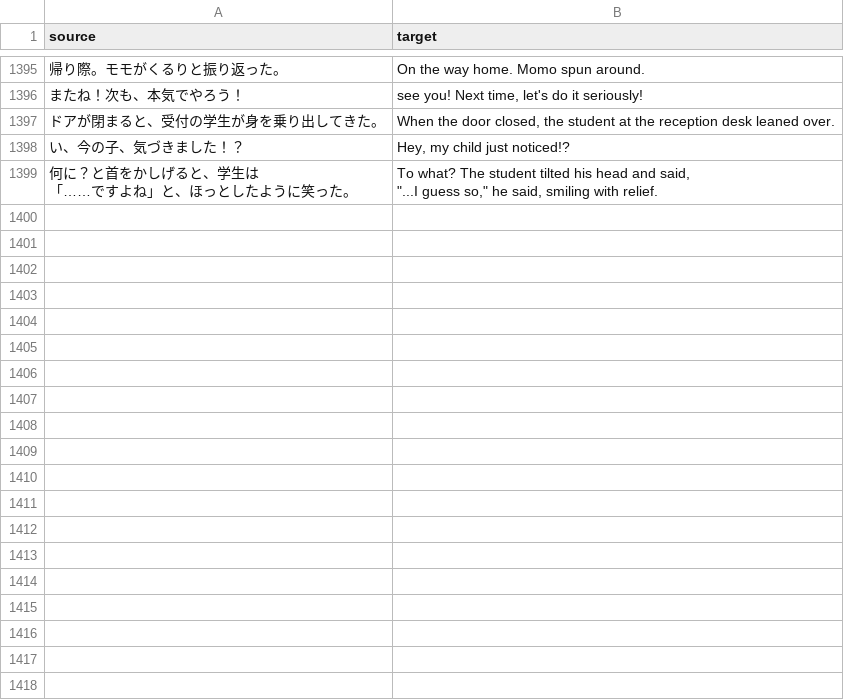
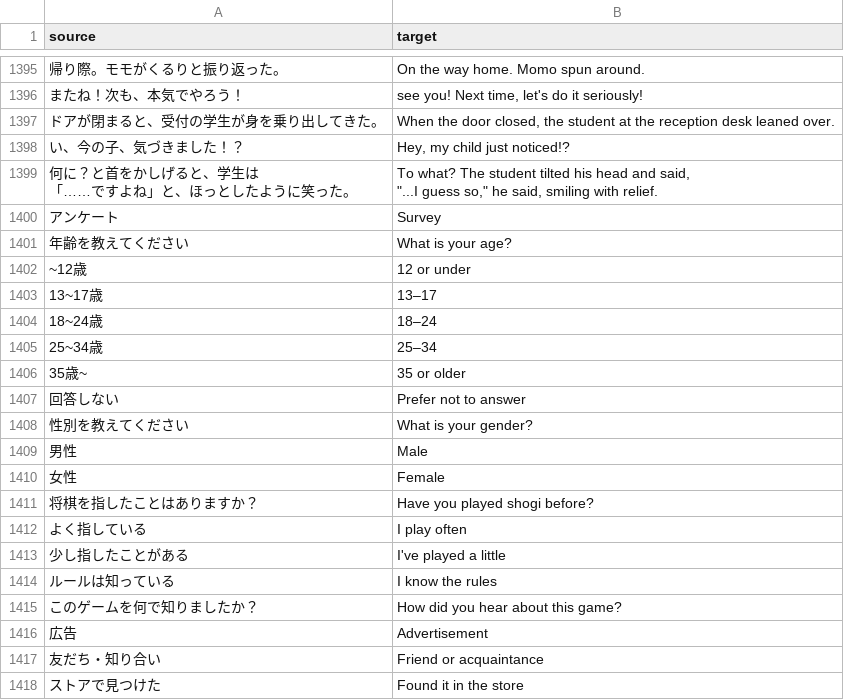
Before and after one commit to MagikBased/KIOU-English-Patcher, a CSV file: translations/remote_ui.csv, drawn as a sheet; only a part is shown, gaps mark what is left out; the diff covers the shown part only; the diff names each change by its address in the sheet, - before the commit and + after, or states it on an @@ line.

Commit message:
Update Steam patch for Local 1.7.0 and Remote 9.0 (#15)

```diff
--- a/translations/remote_ui.csv
+++ b/translations/remote_ui.csv
+row 1400: アンケート | Survey
+row 1401: 年齢を教えてください | What is your age?
+row 1402: ~12歳 | 12 or under
+row 1403: 13~17歳 | 13–17
+row 1404: 18~24歳 | 18–24
+row 1405: 25~34歳 | 25–34
+row 1406: 35歳~ | 35 or older
+row 1407: 回答しない | Prefer not to answer
+row 1408: 性別を教えてください | What is your gender?
+row 1409: 男性 | Male
+row 1410: 女性 | Female
+row 1411: 将棋を指したことはありますか？ | Have you played shogi before?
+row 1412: よく指している | I play often
+row 1413: 少し指したことがある | I've played a little
+row 1414: ルールは知っている | I know the rules
+row 1415: このゲームを何で知りましたか？ | How did you hear about this game?
+row 1416: 広告 | Advertisement
+row 1417: 友だち・知り合い | Friend or acquaintance
+row 1418: ストアで見つけた | Found it in the store
```
Also changed, not shown: 73 added rows elsewhere in this file, 4 other files.
